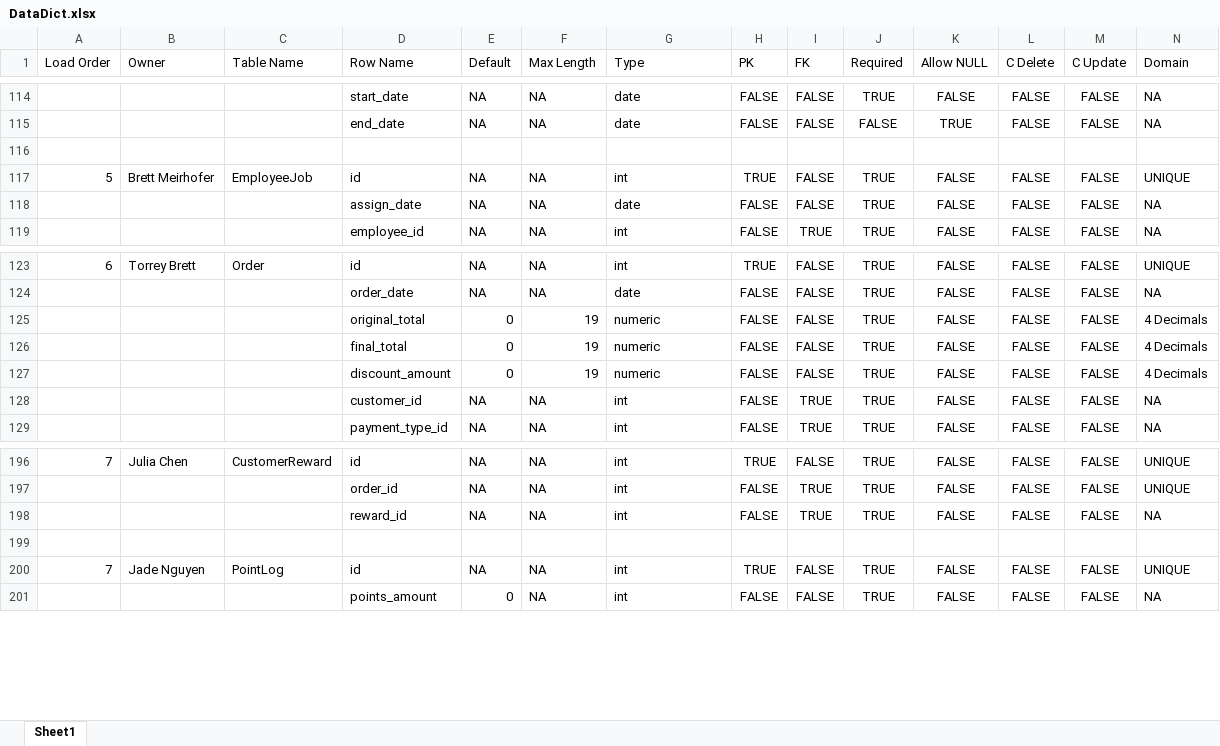
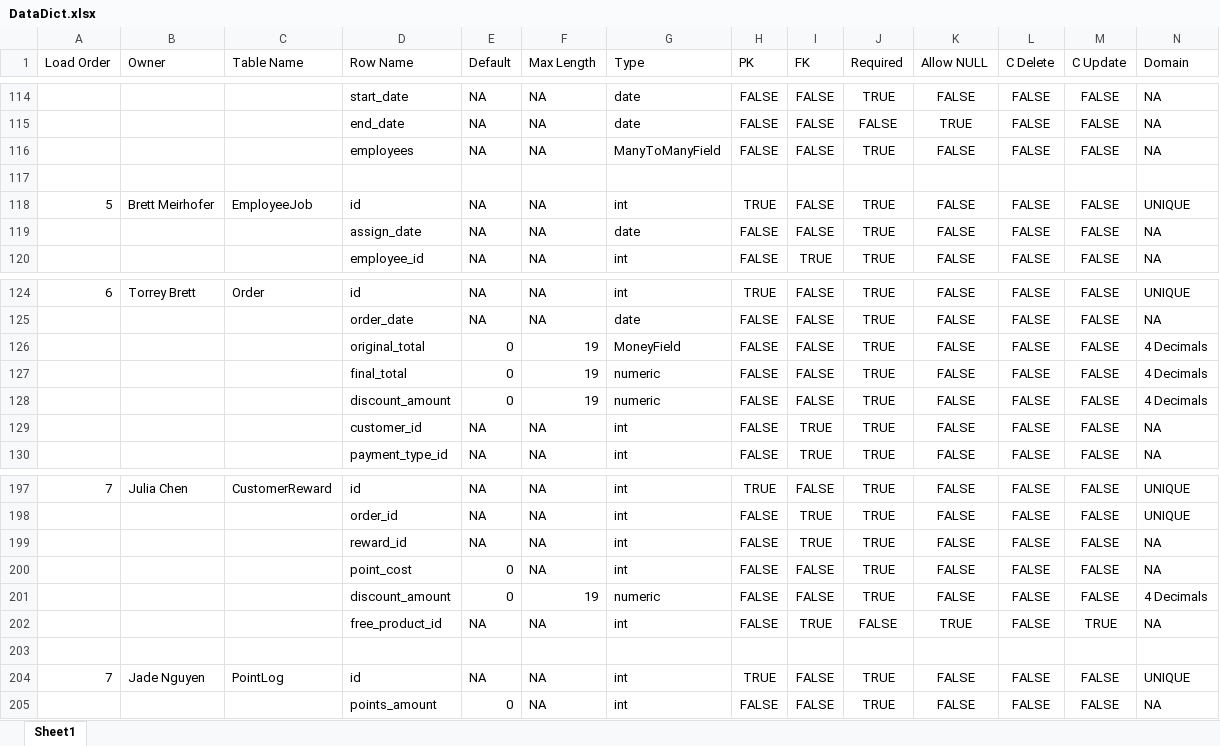
Before and after one commit to rebeccahut/TechspireProject, an Excel workbook: TechspireSite/TechspireSite/GeneratedFiles/DataDict.xlsx, sheet Sheet1, drawn as a sheet; only a part is shown, gaps mark what is left out; values as stored, in another font and other column widths than the file's, no borders; table styles not drawn; addresses are those after the commit; rows hold the shown columns only; the diff names each change by its address in the sheet, - before the commit and + after, or states it on an @@ line.

Commit message:
GUI/Create/Data Update
- Added calculated fields to CustomerReward
- Added script for migrating CustomerRewardData
- Fixed Saja Create Script
- Improved Order/Transaction GUI
- Updated data dict

```diff
--- a/TechspireSite/TechspireSite/GeneratedFiles/DataDict.xlsx (sheet Sheet1)
+++ b/TechspireSite/TechspireSite/GeneratedFiles/DataDict.xlsx (sheet Sheet1)
+row 116:  |  |  | employees | NA | NA | ManyToManyField | FALSE | FALSE | TRUE | FALSE | FALSE | FALSE | NA
-G126 (Type): numeric
+G126 (Type): MoneyField
+row 200:  |  |  | point_cost | 0 | NA | int | FALSE | FALSE | TRUE | FALSE | FALSE | FALSE | NA
+row 201:  |  |  | discount_amount | 0 | 19 | numeric | FALSE | FALSE | TRUE | FALSE | FALSE | FALSE | 4 Decimals
+row 202:  |  |  | free_product_id | NA | NA | int | FALSE | TRUE | FALSE | TRUE | FALSE | TRUE | NA
```
Also changed, not shown: 27 other files.
